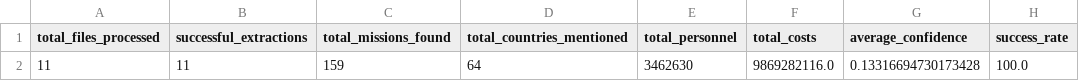
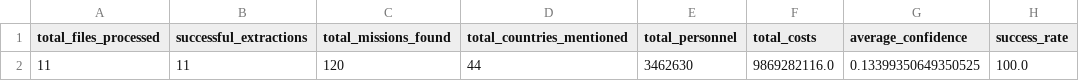
Before and after one commit to CosimoMelella92/MIDA-Missioni-Internazionali-e-Dati-Analitici, a CSV file: reports/pdf_extraction/extraction_summary.csv, drawn as a sheet.

```diff
--- a/reports/pdf_extraction/extraction_summary.csv
+++ b/reports/pdf_extraction/extraction_summary.csv
@@ -1,2 +1,2 @@
 total_files_processed,successful_extractions,total_missions_found,total_countries_mentioned,total_personnel,total_costs,average_confidence,success_rate
-11,11,159,64,3462630,9869282116.0,0.13316694730173428,100.0
+11,11,120,44,3462630,9869282116.0,0.13399350649350525,100.0
```
Also changed, not shown: reports/pdf_extraction/detailed_extraction_report.csv, 6 other files.
